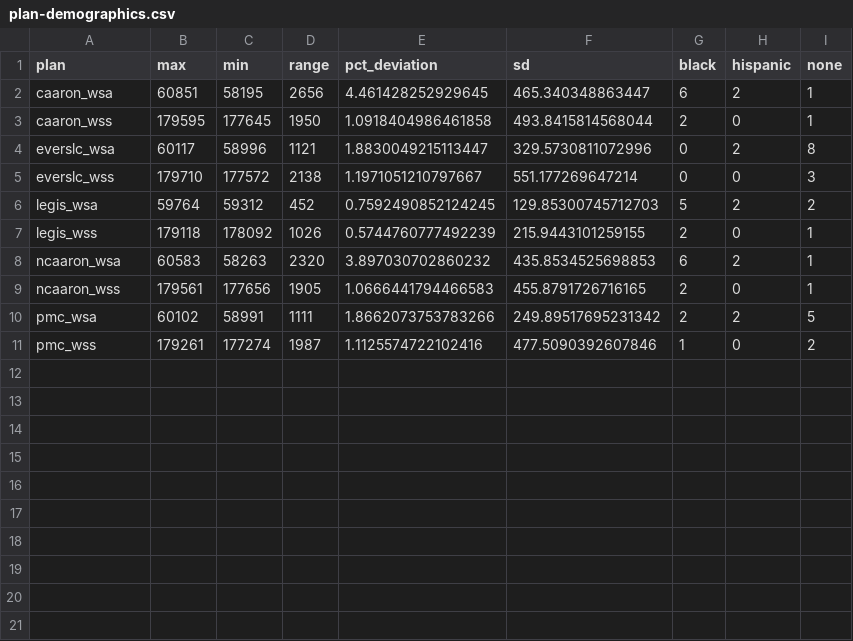
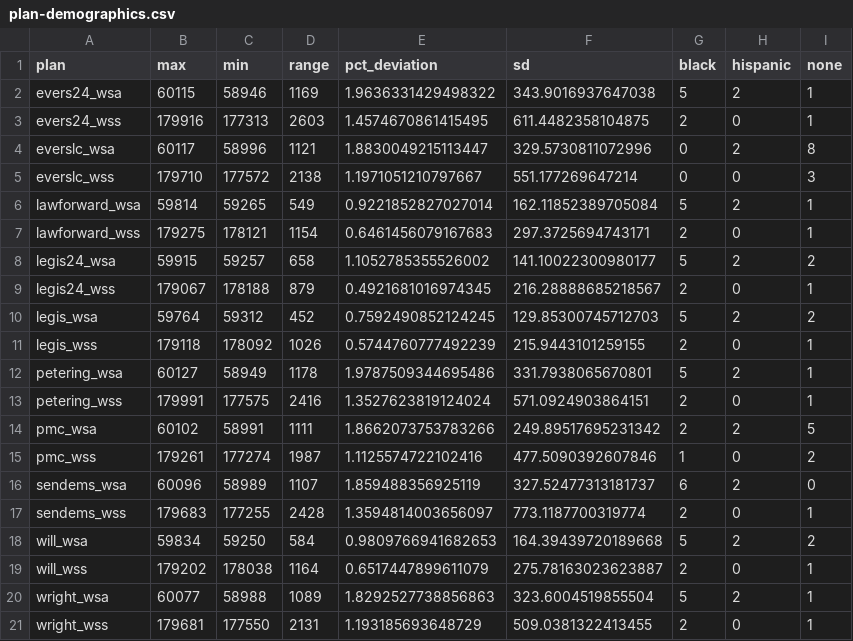
Before and after one commit to jdjohn215/wi-legis-map-proposals-2024, a CSV file: analysis-r/tables/plan-demographics.csv, drawn as a sheet.

```diff
--- a/analysis-r/tables/plan-demographics.csv
+++ b/analysis-r/tables/plan-demographics.csv
@@ -1,11 +1,21 @@
 plan,max,min,range,pct_deviation,sd,black,hispanic,none
-caaron_wsa,60851,58195,2656,4.461428252929645,465.340348863447,6,2,1
-caaron_wss,179595,177645,1950,1.0918404986461858,493.8415814568044,2,0,1
+evers24_wsa,60115,58946,1169,1.9636331429498322,343.9016937647038,5,2,1
+evers24_wss,179916,177313,2603,1.4574670861415495,611.4482358104875,2,0,1
 everslc_wsa,60117,58996,1121,1.8830049215113447,329.5730811072996,0,2,8
 everslc_wss,179710,177572,2138,1.1971051210797667,551.177269647214,0,0,3
+lawforward_wsa,59814,59265,549,0.9221852827027014,162.11852389705084,5,2,1
+lawforward_wss,179275,178121,1154,0.6461456079167683,297.3725694743171,2,0,1
+legis24_wsa,59915,59257,658,1.1052785355526002,141.10022300980177,5,2,2
+legis24_wss,179067,178188,879,0.4921681016974345,216.28888685218567,2,0,1
 legis_wsa,59764,59312,452,0.7592490852124245,129.85300745712703,5,2,2
 legis_wss,179118,178092,1026,0.5744760777492239,215.9443101259155,2,0,1
-ncaaron_wsa,60583,58263,2320,3.897030702860232,435.8534525698853,6,2,1
-ncaaron_wss,179561,177656,1905,1.0666441794466583,455.8791726716165,2,0,1
+petering_wsa,60127,58949,1178,1.9787509344695486,331.7938065670801,5,2,1
+petering_wss,179991,177575,2416,1.3527623819124024,571.0924903864151,2,0,1
 pmc_wsa,60102,58991,1111,1.8662073753783266,249.89517695231342,2,2,5
 pmc_wss,179261,177274,1987,1.1125574722102416,477.5090392607846,1,0,2
+sendems_wsa,60096,58989,1107,1.859488356925119,327.52477313181737,6,2,0
+sendems_wss,179683,177255,2428,1.3594814003656097,773.1187700319774,2,0,1
+will_wsa,59834,59250,584,0.9809766941682653,164.39439720189668,5,2,2
+will_wss,179202,178038,1164,0.6517447899611079,275.78163023623887,2,0,1
+wright_wsa,60077,58988,1089,1.8292527738856863,323.6004519855504,5,2,1
+wright_wss,179681,177550,2131,1.193185693648729,509.0381322413455,2,0,1
```
Also changed, not shown: analysis-r/tables/plan-aggregate-compactness.csv, 12 other files.
